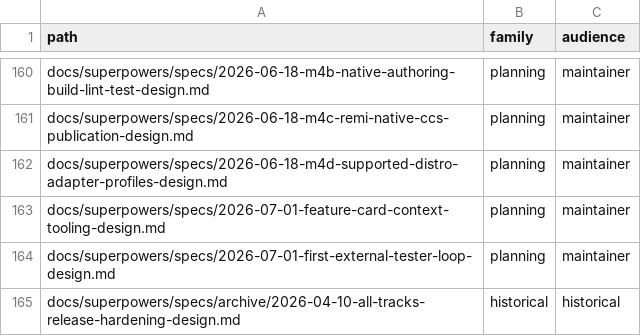
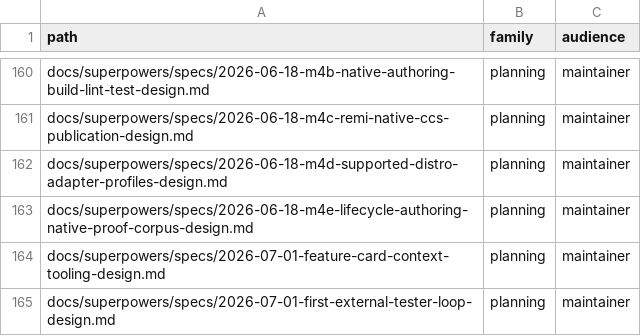
Before and after one commit to ConaryLabs/Conary, a TSV file: docs/superpowers/documentation-accuracy-audit-inventory.tsv, drawn as a sheet; only a part is shown, gaps mark what is left out; the shorter side is filled out with more unchanged rows.

```diff
--- a/docs/superpowers/documentation-accuracy-audit-inventory.tsv
+++ b/docs/superpowers/documentation-accuracy-audit-inventory.tsv
@@ -162,2 +162,3 @@ docs/superpowers/specs/2026-06-18-m4c-remi-native-ccs-publication-design.md	plan
 docs/superpowers/specs/2026-06-18-m4d-supported-distro-adapter-profiles-design.md	planning	maintainer
+docs/superpowers/specs/2026-06-18-m4e-lifecycle-authoring-native-proof-corpus-design.md	planning	maintainer
 docs/superpowers/specs/2026-07-01-feature-card-context-tooling-design.md	planning	maintainer
```
Also changed, not shown: docs/superpowers/documentation-accuracy-audit-ledger.tsv, 1 other file.
